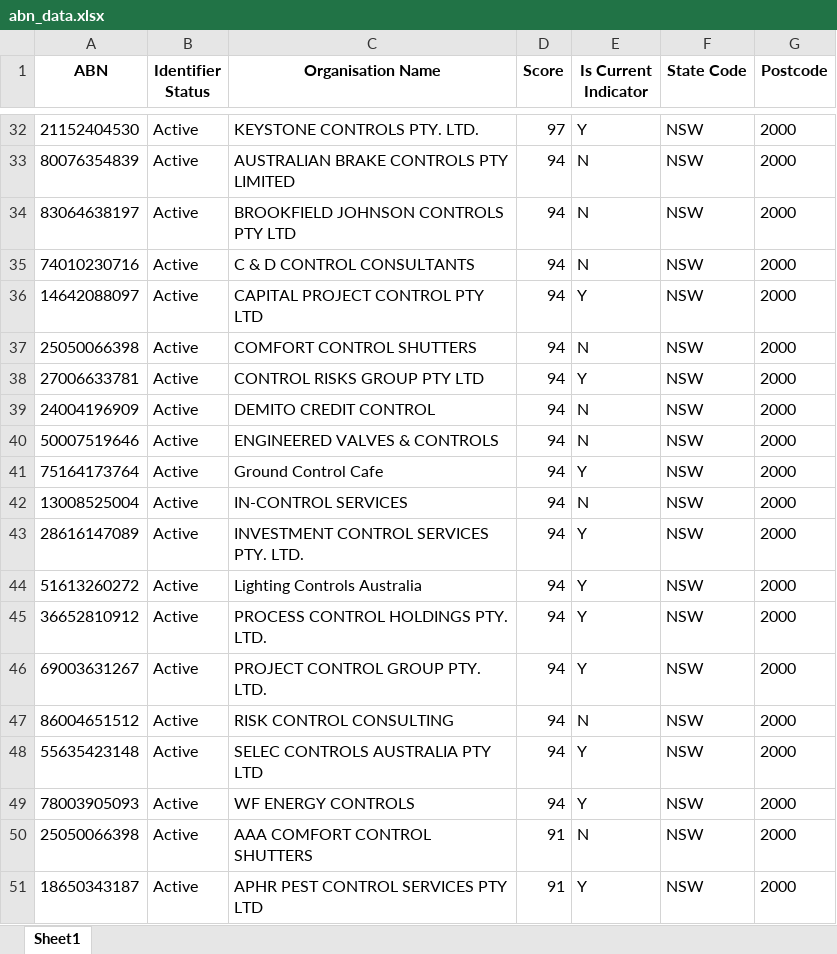
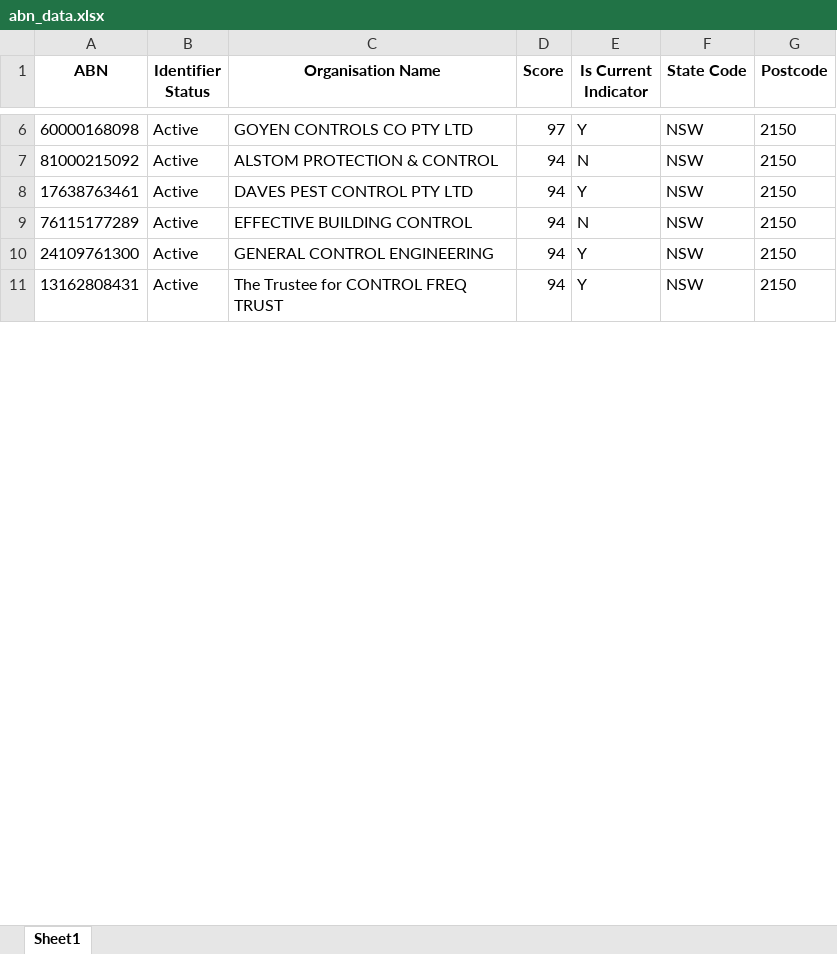
Before and after one commit to vishalraj247/ABN_Lookup_Tool, an Excel workbook: abn_data.xlsx, sheet Sheet1, drawn as a sheet; only a part is shown, gaps mark what is left out; values as stored, in another font and other column widths than the file's, no borders; removed rows and columns are numbered as before the commit, all else as after; the diff covers the shown part only; the diff names each change by its address in the sheet, - before the commit and + after, or states it on an @@ line.

```diff
--- a/abn_data.xlsx (sheet Sheet1)
+++ b/abn_data.xlsx (sheet Sheet1)
-A6 (ABN): 21152404530
+A6 (ABN): 60000168098
-C6 (Organisation Name): KEYSTONE CONTROLS PTY. LTD.
+C6 (Organisation Name): GOYEN CONTROLS CO PTY LTD
-G6 (Postcode): 2000
+G6 (Postcode): 2150
-row 33: 80076354839 | Active | AUSTRALIAN BRAKE CONTROLS PTY LIMITED | 94 | N | NSW | 2000
-row 34: 83064638197 | Active | BROOKFIELD JOHNSON CONTROLS PTY LTD | 94 | N | NSW | 2000
-row 35: 74010230716 | Active | C & D CONTROL CONSULTANTS | 94 | N | NSW | 2000
-row 36: 14642088097 | Active | CAPITAL PROJECT CONTROL PTY LTD | 94 | Y | NSW | 2000
-A7 (ABN): 25050066398
+A7 (ABN): 81000215092
-C7 (Organisation Name): COMFORT CONTROL SHUTTERS
+C7 (Organisation Name): ALSTOM PROTECTION & CONTROL
-G7:G9 (Postcode): 2000
+G7:G9 (Postcode): 2150
-A8 (ABN): 27006633781
+A8 (ABN): 17638763461
-C8 (Organisation Name): CONTROL RISKS GROUP PTY LTD
+C8 (Organisation Name): DAVES PEST CONTROL PTY LTD
-A9 (ABN): 24004196909
+A9 (ABN): 76115177289
-C9 (Organisation Name): DEMITO CREDIT CONTROL
+C9 (Organisation Name): EFFECTIVE BUILDING CONTROL
-row 40: 50007519646 | Active | ENGINEERED VALVES & CONTROLS | 94 | N | NSW | 2000
-row 41: 75164173764 | Active | Ground Control Cafe | 94 | Y | NSW | 2000
-row 42: 13008525004 | Active | IN-CONTROL SERVICES | 94 | N | NSW | 2000
-A10 (ABN): 28616147089
+A10 (ABN): 24109761300
-C10 (Organisation Name): INVESTMENT CONTROL SERVICES PTY. LTD.
+C10 (Organisation Name): GENERAL CONTROL ENGINEERING
-G10 (Postcode): 2000
+G10 (Postcode): 2150
-row 44: 51613260272 | Active | Lighting Controls Australia | 94 | Y | NSW | 2000
-row 45: 36652810912 | Active | PROCESS CONTROL HOLDINGS PTY. LTD. | 94 | Y | NSW | 2000
-A11 (ABN): 69003631267
+A11 (ABN): 13162808431
-C11 (Organisation Name): PROJECT CONTROL GROUP PTY. LTD.
+C11 (Organisation Name): The Trustee for CONTROL FREQ TRUST
-G11 (Postcode): 2000
+G11 (Postcode): 2150
-row 47: 86004651512 | Active | RISK CONTROL CONSULTING | 94 | N | NSW | 2000
-row 48: 55635423148 | Active | SELEC CONTROLS AUSTRALIA PTY LTD | 94 | Y | NSW | 2000
-row 49: 78003905093 | Active | WF ENERGY CONTROLS | 94 | Y | NSW | 2000
-row 50: 25050066398 | Active | AAA COMFORT CONTROL SHUTTERS | 91 | N | NSW | 2000
-row 51: 18650343187 | Active | APHR PEST CONTROL SERVICES PTY LTD | 91 | Y | NSW | 2000
```
Also changed, not shown: 4 added rows, 63 removed rows and 36 edited cells elsewhere in this sheet, 1 other file.
